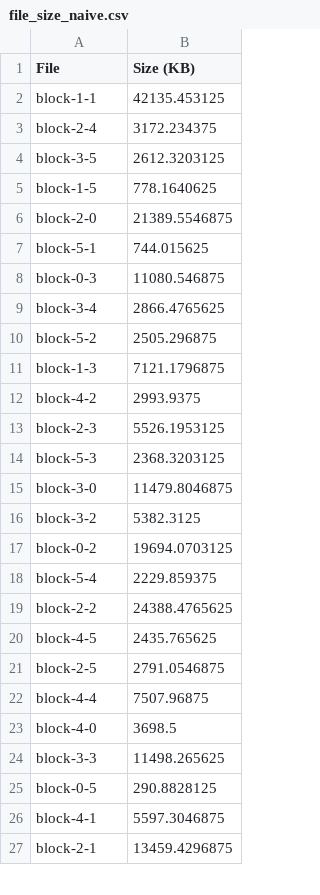
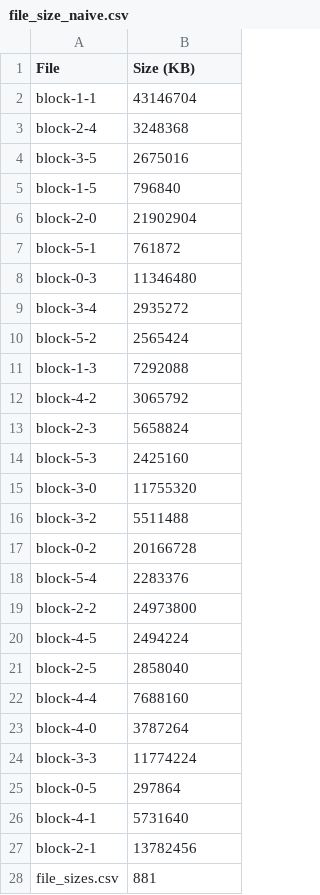
Before and after one commit to AminSahebi/test, a CSV file: file_size_naive.csv, drawn as a sheet; only a part is shown; the diff covers the shown part only.

```diff
--- a/file_size_naive.csv
+++ b/file_size_naive.csv
@@ -1,27 +1,28 @@
 File,Size (KB)
-block-1-1,42135.453125
-block-2-4,3172.234375
-block-3-5,2612.3203125
-block-1-5,778.1640625
-block-2-0,21389.5546875
-block-5-1,744.015625
-block-0-3,11080.546875
-block-3-4,2866.4765625
-block-5-2,2505.296875
-block-1-3,7121.1796875
-block-4-2,2993.9375
-block-2-3,5526.1953125
-block-5-3,2368.3203125
-block-3-0,11479.8046875
-block-3-2,5382.3125
-block-0-2,19694.0703125
-block-5-4,2229.859375
-block-2-2,24388.4765625
-block-4-5,2435.765625
-block-2-5,2791.0546875
-block-4-4,7507.96875
-block-4-0,3698.5
-block-3-3,11498.265625
-block-0-5,290.8828125
-block-4-1,5597.3046875
-block-2-1,13459.4296875
+block-1-1,43146704
+block-2-4,3248368
+block-3-5,2675016
+block-1-5,796840
+block-2-0,21902904
+block-5-1,761872
+block-0-3,11346480
+block-3-4,2935272
+block-5-2,2565424
+block-1-3,7292088
+block-4-2,3065792
+block-2-3,5658824
+block-5-3,2425160
+block-3-0,11755320
+block-3-2,5511488
+block-0-2,20166728
+block-5-4,2283376
+block-2-2,24973800
+block-4-5,2494224
+block-2-5,2858040
+block-4-4,7688160
+block-4-0,3787264
+block-3-3,11774224
+block-0-5,297864
+block-4-1,5731640
+block-2-1,13782456
+file_sizes.csv,881
```
Also changed, not shown: 11 edited cells elsewhere in this file.
